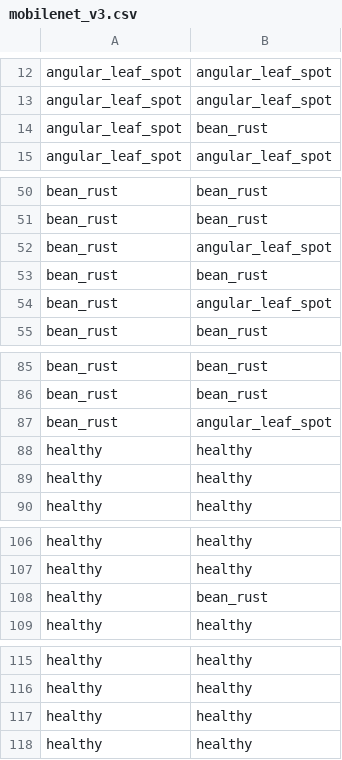
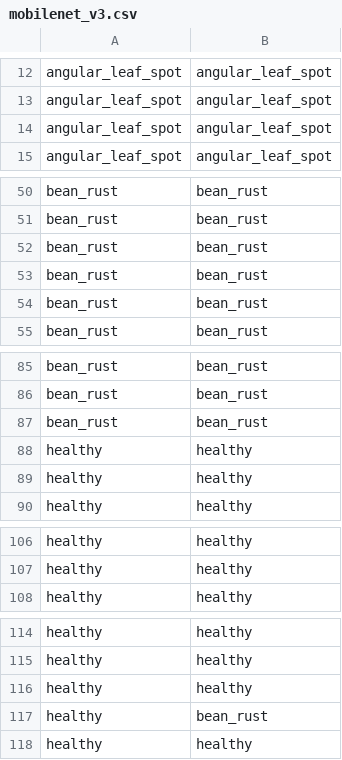
Before and after one commit to NoDreams2/TAD3-beans, a CSV file: plots/confusion/mobilenet_v3.csv, drawn as a sheet; only a part is shown, gaps mark what is left out.

```diff
--- a/plots/confusion/mobilenet_v3.csv
+++ b/plots/confusion/mobilenet_v3.csv
@@ -13,3 +13,3 @@ angular_leaf_spot,angular_leaf_spot
 angular_leaf_spot,angular_leaf_spot
-angular_leaf_spot,bean_rust
+angular_leaf_spot,angular_leaf_spot
 angular_leaf_spot,angular_leaf_spot
@@ -51,5 +51,5 @@ bean_rust,bean_rust
 bean_rust,bean_rust
-bean_rust,angular_leaf_spot
 bean_rust,bean_rust
-bean_rust,angular_leaf_spot
+bean_rust,bean_rust
+bean_rust,bean_rust
 bean_rust,bean_rust
@@ -86,3 +86,3 @@ bean_rust,bean_rust
 bean_rust,bean_rust
-bean_rust,angular_leaf_spot
+bean_rust,bean_rust
 healthy,healthy
@@ -107,3 +107,2 @@ healthy,healthy
 healthy,healthy
-healthy,bean_rust
 healthy,healthy
@@ -117,2 +116,3 @@ healthy,healthy
 healthy,healthy
+healthy,bean_rust
 healthy,healthy
```
Also changed, not shown: plots/confusion/resnet18.csv, plots/confusion/simplecnn.csv, 10 other files.
